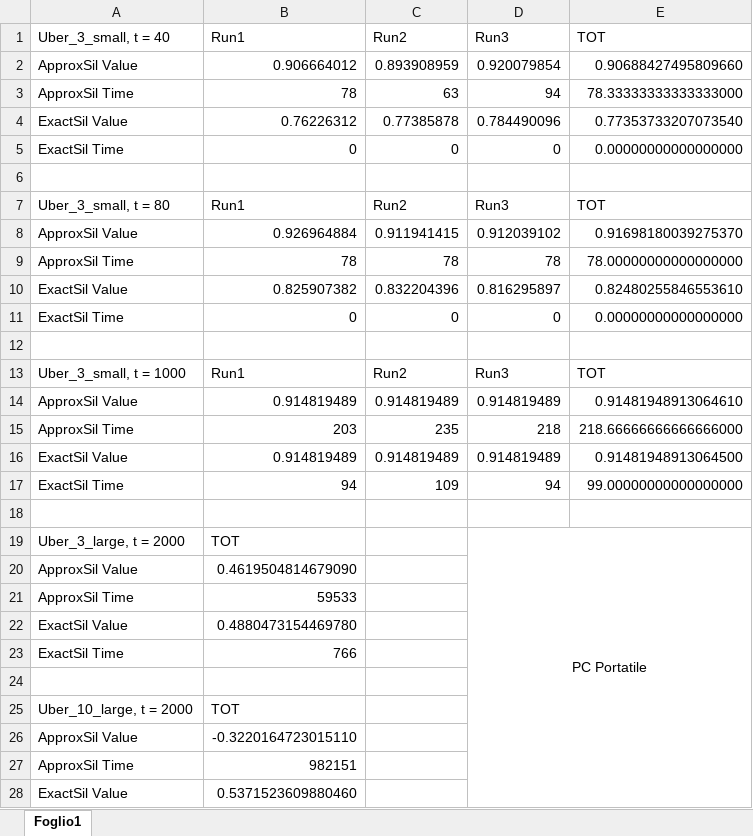
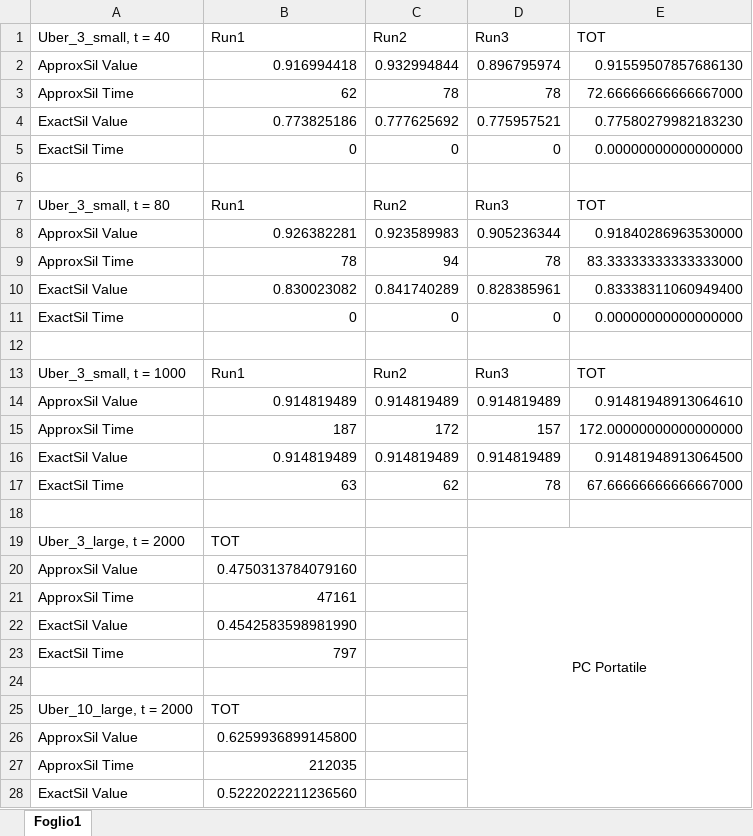
Before and after one commit to Jokie9/BDC, an Excel workbook: DatiRuns.xlsx, sheet Foglio1, drawn as a sheet; only a part is shown; values as stored, in another font and other column widths than the file's, no borders; removed rows and columns are numbered as before the commit, all else as after; the diff covers the shown part only; the diff names each change by its address in the sheet, - before the commit and + after, or states it on an @@ line.

```diff
--- a/DatiRuns.xlsx (sheet Foglio1)
+++ b/DatiRuns.xlsx (sheet Foglio1)
-row 2: ApproxSil Value | 0.906664012 | 0.893908959 | 0.920079854 | 0.90688427495809660
-row 3: ApproxSil Time | 78 | 63 | 94 | 78.33333333333333000
-row 4: ExactSil Value | 0.76226312 | 0.77385878 | 0.784490096 | 0.77353733207073540
+row 2: ApproxSil Value | 0.916994418 | 0.932994844 | 0.896795974 | 0.91559507857686130
+row 3: ApproxSil Time | 62 | 78 | 78 | 72.66666666666667000
+row 4: ExactSil Value | 0.773825186 | 0.777625692 | 0.775957521 | 0.77580279982183230
-row 8: ApproxSil Value | 0.926964884 | 0.911941415 | 0.912039102 | 0.91698180039275370
+row 8: ApproxSil Value | 0.926382281 | 0.923589983 | 0.905236344 | 0.91840286963530000
-C9 (Run2): 78
+C9 (Run2): 94
-E9 (TOT): 78.00000000000000000
+E9 (TOT): 83.33333333333333000
-row 10: ExactSil Value | 0.825907382 | 0.832204396 | 0.816295897 | 0.82480255846553610
+row 10: ExactSil Value | 0.830023082 | 0.841740289 | 0.828385961 | 0.83338311060949400
-row 15: ApproxSil Time | 203 | 235 | 218 | 218.66666666666666000
+row 15: ApproxSil Time | 187 | 172 | 157 | 172.00000000000000000
-row 17: ExactSil Time | 94 | 109 | 94 | 99.00000000000000000
+row 17: ExactSil Time | 63 | 62 | 78 | 67.66666666666667000
-B20 (Run1): 0.4619504814679090
+B20 (Run1): 0.4750313784079160
-B21 (Run1): 59533
+B21 (Run1): 47161
-B22 (Run1): 0.4880473154469780
+B22 (Run1): 0.4542583598981990
-B23 (Run1): 766
+B23 (Run1): 797
-B26 (Run1): -0.3220164723015110
+B26 (Run1): 0.6259936899145800
-B27 (Run1): 982151
+B27 (Run1): 212035
-B28 (Run1): 0.5371523609880460
+B28 (Run1): 0.5222022211236560
```
Also changed, not shown: 1 edited cell elsewhere in this sheet, 1 other file.
